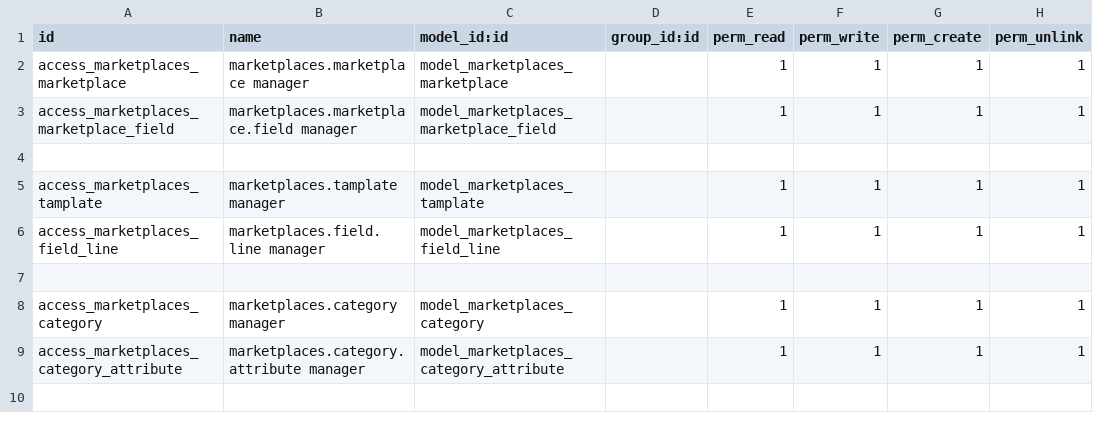
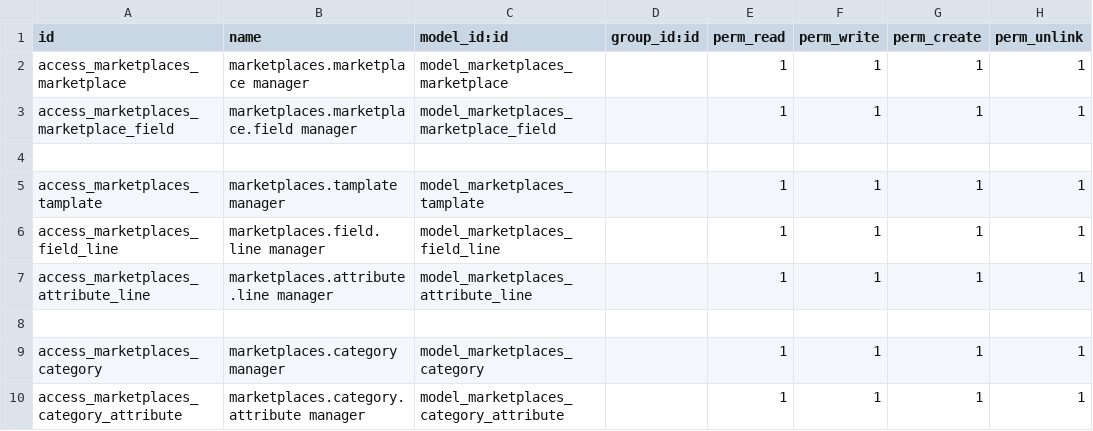
Before and after one commit to ctt-dev/invezomexico, a CSV file: ctt_marketplaces/security/ir.model.access.csv, drawn as a sheet; the diff names each change by its address in the sheet, - before the commit and + after, or states it on an @@ line.

```diff
--- a/ctt_marketplaces/security/ir.model.access.csv
+++ b/ctt_marketplaces/security/ir.model.access.csv
+row 7: access_marketplaces_attribute_line | marketplaces.attribute.line manager | model_marketplaces_attribute_line |  | 1 | 1 | 1 | 1
```
Also changed, not shown: 4 other files.
